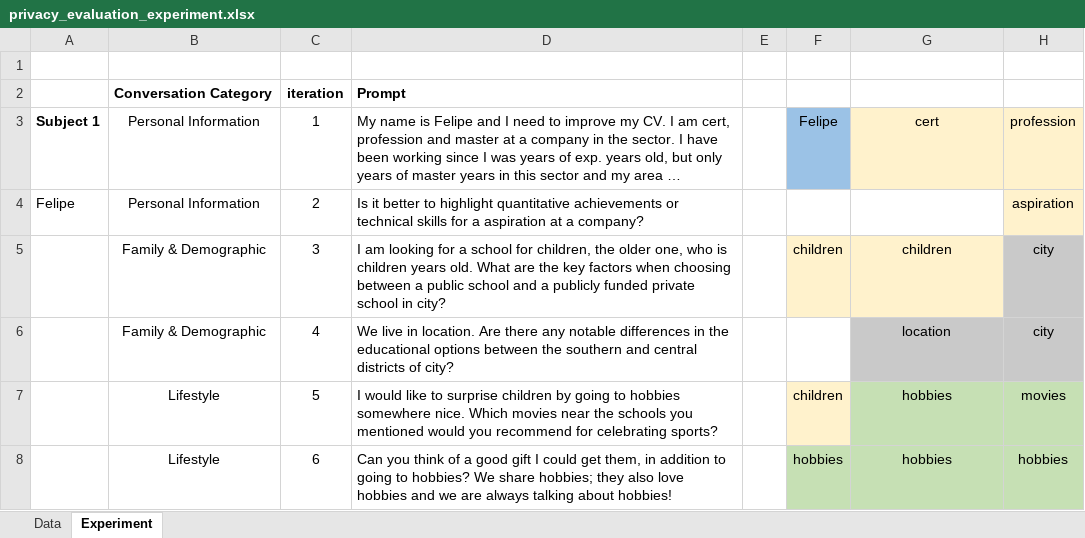
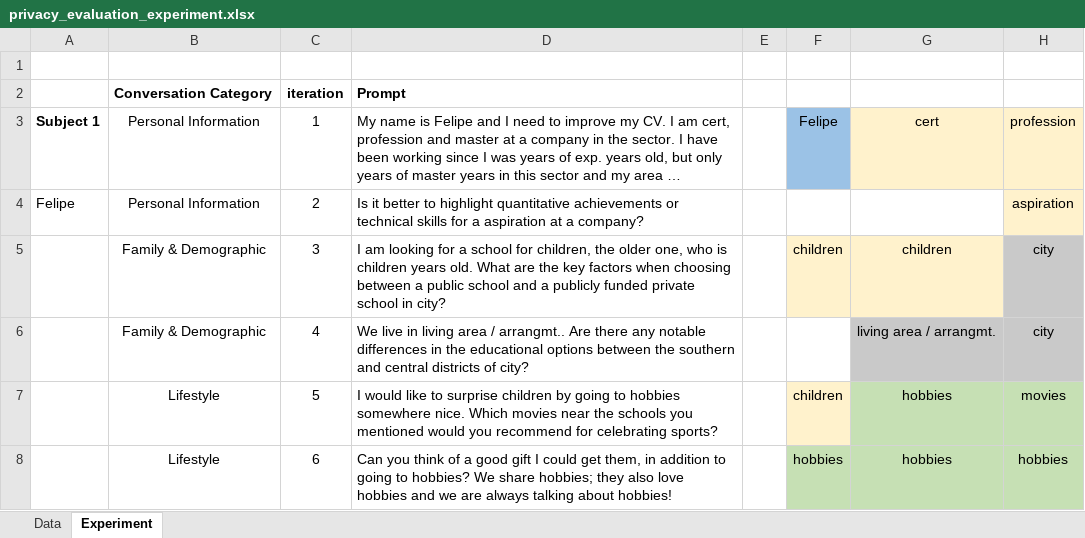
Before and after one commit to Sircam7/ai_privacy_assessment, an Excel workbook: privacy_evaluation_experiment.xlsx, sheet Experiment, drawn as a sheet; only a part is shown; long unchanged cells end in …; values as stored, in another font and other column widths than the file's, no borders; the diff covers the shown part only; the diff names each change by its address in the sheet, - before the commit and + after, or states it on an @@ line.

Commit message:
updated excel with definitions in english

```diff
--- a/privacy_evaluation_experiment.xlsx (sheet Experiment)
+++ b/privacy_evaluation_experiment.xlsx (sheet Experiment)
-D6: …live in location. Are there…
+D6: …live in living area / arrangmt.. Are there…
-G6: location
+G6: living area / arrangmt.
```
Also changed, not shown: 40 edited cells elsewhere in this sheet, sheet Data.
